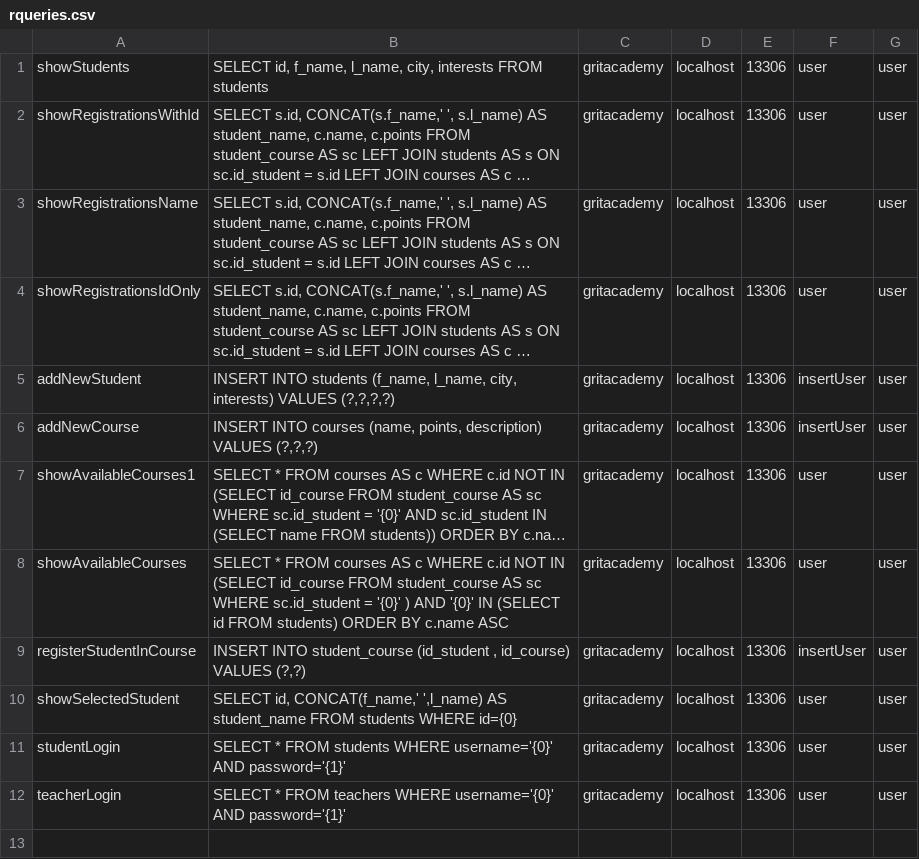
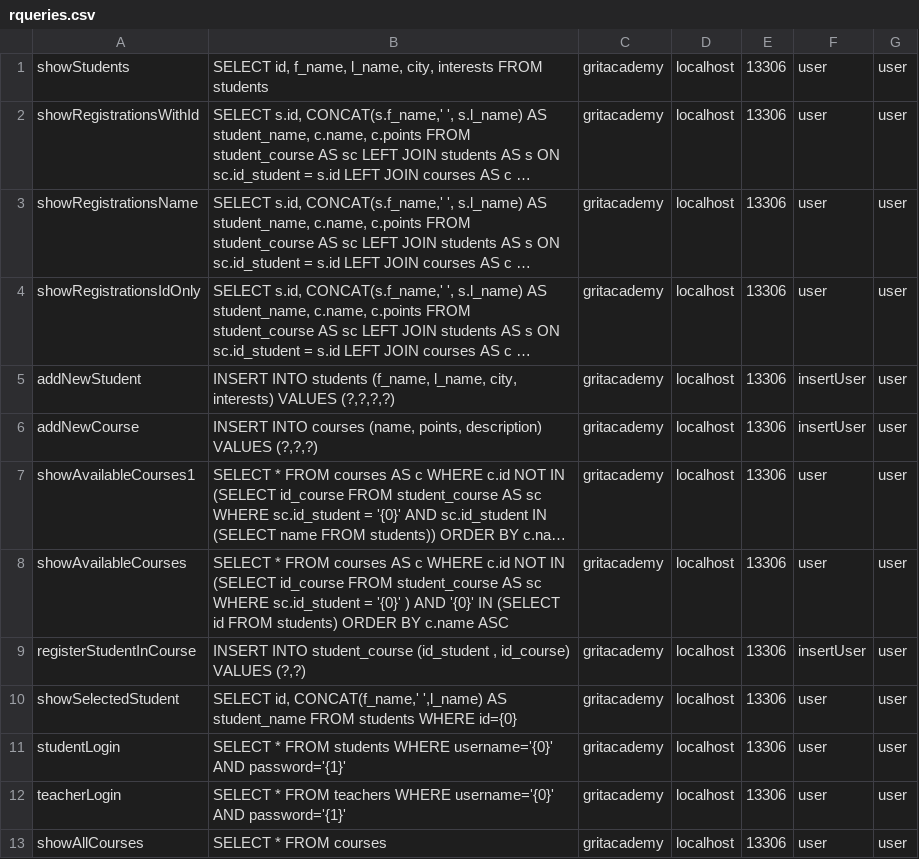
Before and after one commit to fyrgi/Java23-WebDevJava-GritAcademyPortal-Mashreka-Rositsa, a CSV file: src/main/java/models/rqueries.csv, drawn as a sheet; long unchanged cells end in ….

```diff
--- a/src/main/java/models/rqueries.csv
+++ b/src/main/java/models/rqueries.csv
@@ -12 +12,2 @@ studentLogin;SELECT * FROM students WHERE username='{0}' AND password='{1}';grit
 teacherLogin;SELECT * FROM teachers WHERE username='{0}' AND password='{1}';gritacademy;localhost;13306;user;user
+showAllCourses;SELECT * FROM courses;gritacademy;localhost;13306;user;user
```
Also changed, not shown: 7 other files.
